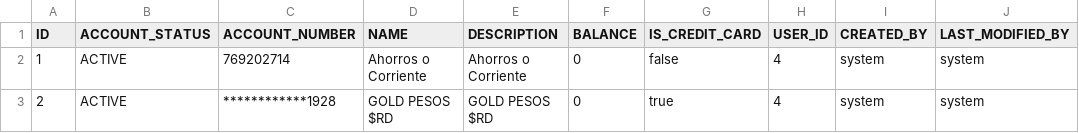
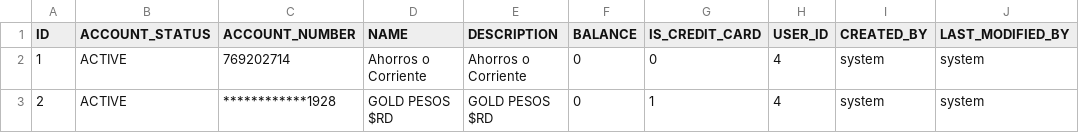
Before and after one commit to ncalderon/sf-web-client, a CSV file: src/main/resources/config/liquibase/accounts.csv, drawn as a sheet.

```diff
--- a/src/main/resources/config/liquibase/accounts.csv
+++ b/src/main/resources/config/liquibase/accounts.csv
@@ -1,3 +1,3 @@
 ID,ACCOUNT_STATUS,ACCOUNT_NUMBER,NAME,DESCRIPTION,BALANCE,IS_CREDIT_CARD,USER_ID,CREATED_BY,LAST_MODIFIED_BY
-1,ACTIVE,769202714,Ahorros o Corriente,Ahorros o Corriente,0,false,4,system,system
-2,ACTIVE,************1928,GOLD PESOS $RD,GOLD PESOS $RD,0,true,4,system,system
+1,ACTIVE,769202714,Ahorros o Corriente,Ahorros o Corriente,0,0,4,system,system
+2,ACTIVE,************1928,GOLD PESOS $RD,GOLD PESOS $RD,0,1,4,system,system
```
Also changed, not shown: 3 other files.
